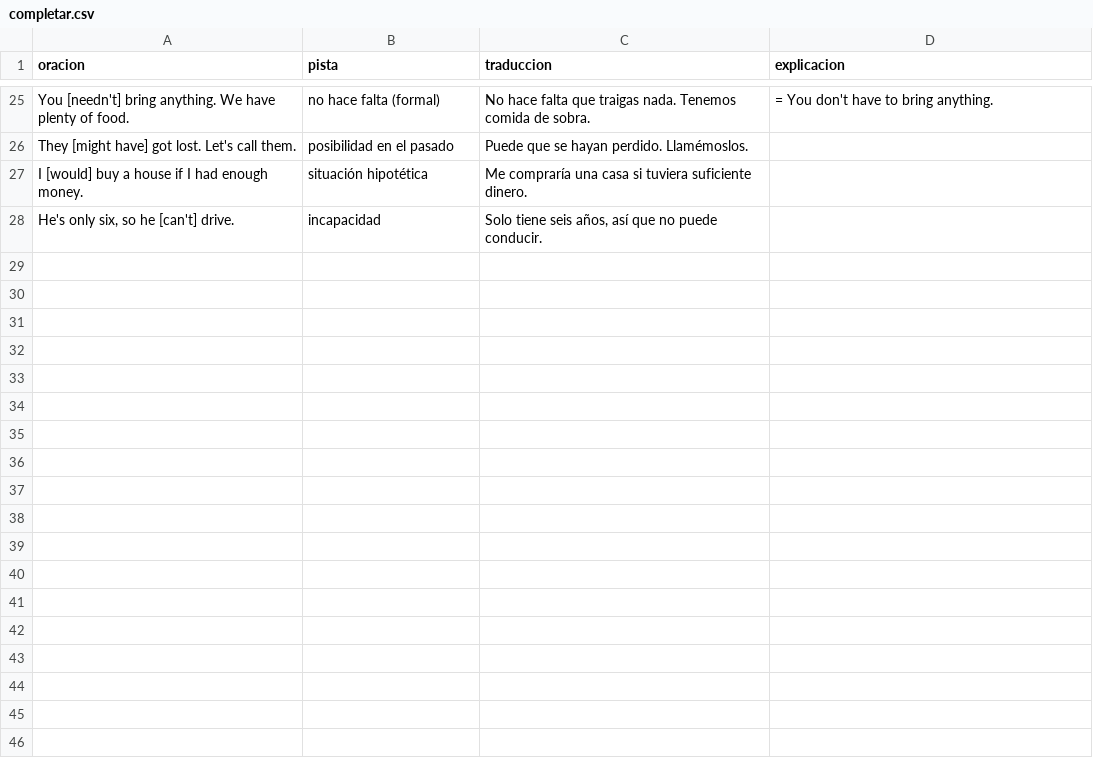
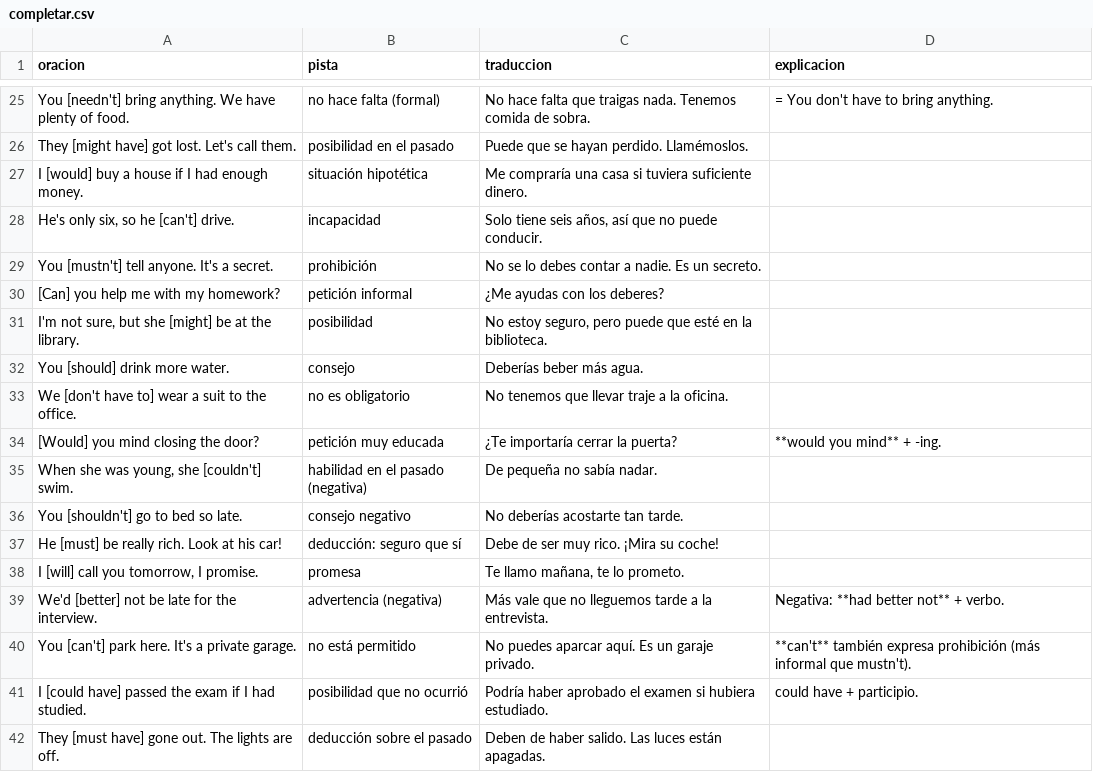
Before and after one commit to Alexisp7/tarjetas, a CSV file: ingles/01_modals/completar.csv, drawn as a sheet; only a part is shown, gaps mark what is left out.

```diff
--- a/ingles/01_modals/completar.csv
+++ b/ingles/01_modals/completar.csv
@@ -28 +28,15 @@ I [would] buy a house if I had enough money.;situación hipotética;Me comprarí
 He's only six, so he [can't] drive.;incapacidad;Solo tiene seis años, así que no puede conducir.;
+You [mustn't] tell anyone. It's a secret.;prohibición;No se lo debes contar a nadie. Es un secreto.;
+[Can] you help me with my homework?;petición informal;¿Me ayudas con los deberes?;
+I'm not sure, but she [might] be at the library.;posibilidad;No estoy seguro, pero puede que esté en la biblioteca.;
+You [should] drink more water.;consejo;Deberías beber más agua.;
+We [don't have to] wear a suit to the office.;no es obligatorio;No tenemos que llevar traje a la oficina.;
+[Would] you mind closing the door?;petición muy educada;¿Te importaría cerrar la puerta?;**would you mind** + -ing.
+When she was young, she [couldn't] swim.;habilidad en el pasado (negativa);De pequeña no sabía nadar.;
+You [shouldn't] go to bed so late.;consejo negativo;No deberías acostarte tan tarde.;
+He [must] be really rich. Look at his car!;deducción: seguro que sí;Debe de ser muy rico. ¡Mira su coche!;
+I [will] call you tomorrow, I promise.;promesa;Te llamo mañana, te lo prometo.;
+We'd [better] not be late for the interview.;advertencia (negativa);Más vale que no lleguemos tarde a la entrevista.;Negativa: **had better not** + verbo.
+You [can't] park here. It's a private garage.;no está permitido;No puedes aparcar aquí. Es un garaje privado.;**can't** también expresa prohibición (más informal que mustn't).
+I [could have] passed the exam if I had studied.;posibilidad que no ocurrió;Podría haber aprobado el examen si hubiera estudiado.;could have + participio.
+They [must have] gone out. The lights are off.;deducción sobre el pasado;Deben de haber salido. Las luces están apagadas.;
```
Also changed, not shown: ingles/01_modals/elegir.csv, ingles/01_modals/errores.csv, 10 other files.
